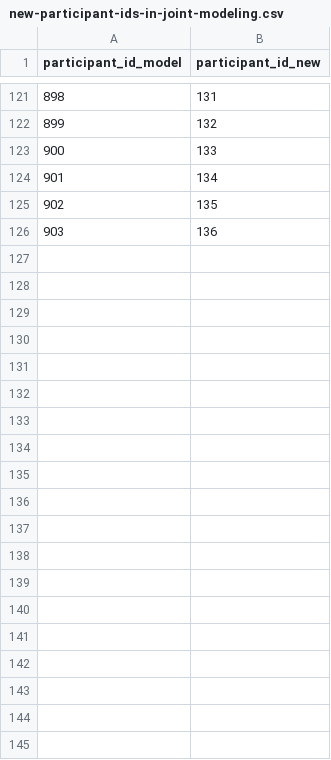
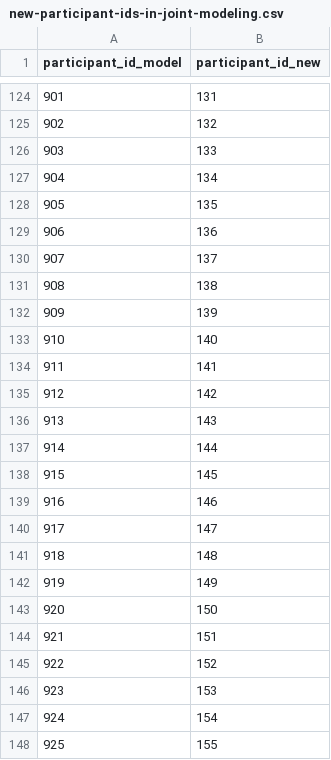
Before and after one commit to MirkoTh/semantic-representations-ID, a CSV file: data/study1-2025-08/new-participant-ids-in-joint-modeling.csv, drawn as a sheet; only a part is shown, gaps mark what is left out; the diff covers the shown part only; the diff names each change by its address in the sheet, - before the commit and + after, or states it on an @@ line.

```diff
--- a/data/study1-2025-08/new-participant-ids-in-joint-modeling.csv
+++ b/data/study1-2025-08/new-participant-ids-in-joint-modeling.csv
@@ column A (participant_id_model) renumbered between rows 50 and 129 @@
+row 130: 907 | 137
+row 131: 908 | 138
+row 132: 909 | 139
+row 133: 910 | 140
+row 134: 911 | 141
+row 135: 912 | 142
+row 136: 913 | 143
+row 137: 914 | 144
+row 138: 915 | 145
+row 139: 916 | 146
+row 140: 917 | 147
+row 141: 918 | 148
+row 142: 919 | 149
+row 143: 920 | 150
+row 144: 921 | 151
+row 145: 922 | 152
+row 146: 923 | 153
+row 147: 924 | 154
+row 148: 925 | 155
```
Also changed, not shown: 55 added rows elsewhere in this file, data/study1-2025-08/new-participant-ids-in-joint-modeling-testcase.csv, 6 other files.
